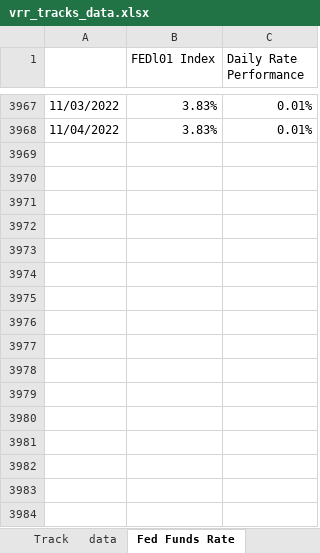
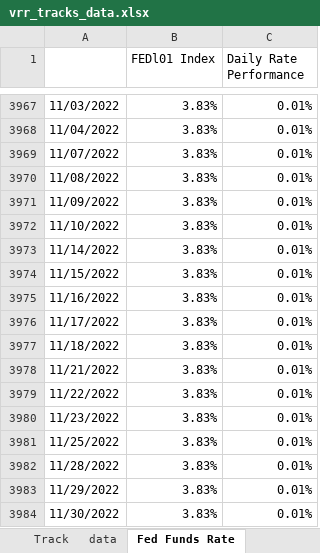
Before and after one commit to pforjoeUPS/RMP, an Excel workbook: EquityHedging/data/update_strats/vrr_tracks_data.xlsx, sheet Fed Funds Rate, drawn as a sheet; only a part is shown, gaps mark what is left out; values as stored, in another font and other column widths than the file's, no borders; the diff names each change by its address in the sheet, - before the commit and + after, or states it on an @@ line.

```diff
--- a/EquityHedging/data/update_strats/vrr_tracks_data.xlsx (sheet Fed Funds Rate)
+++ b/EquityHedging/data/update_strats/vrr_tracks_data.xlsx (sheet Fed Funds Rate)
+row 3969: 11/07/2022 | 3.83% | 0.01%
+row 3970: 11/08/2022 | 3.83% | 0.01%
+row 3971: 11/09/2022 | 3.83% | 0.01%
+row 3972: 11/10/2022 | 3.83% | 0.01%
+row 3973: 11/14/2022 | 3.83% | 0.01%
+row 3974: 11/15/2022 | 3.83% | 0.01%
+row 3975: 11/16/2022 | 3.83% | 0.01%
+row 3976: 11/17/2022 | 3.83% | 0.01%
+row 3977: 11/18/2022 | 3.83% | 0.01%
+row 3978: 11/21/2022 | 3.83% | 0.01%
+row 3979: 11/22/2022 | 3.83% | 0.01%
+row 3980: 11/23/2022 | 3.83% | 0.01%
+row 3981: 11/25/2022 | 3.83% | 0.01%
+row 3982: 11/28/2022 | 3.83% | 0.01%
+row 3983: 11/29/2022 | 3.83% | 0.01%
+row 3984: 11/30/2022 | 3.83% | 0.01%
```
Also changed, not shown: sheet Track, sheet data, EquityHedging/data/update_strats/put_spread_data.xlsx, 1 other file.
